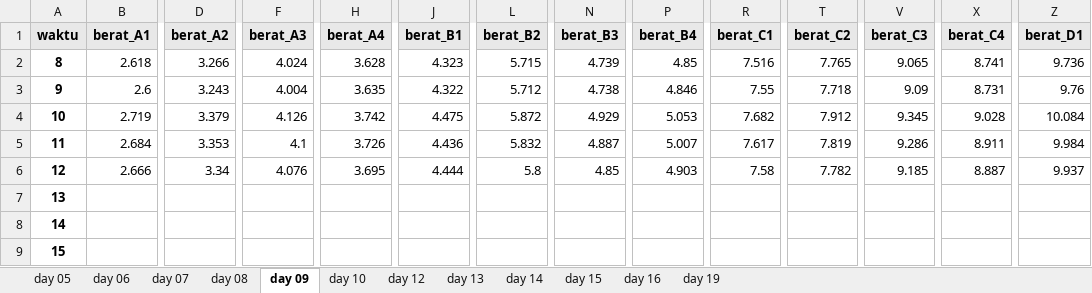
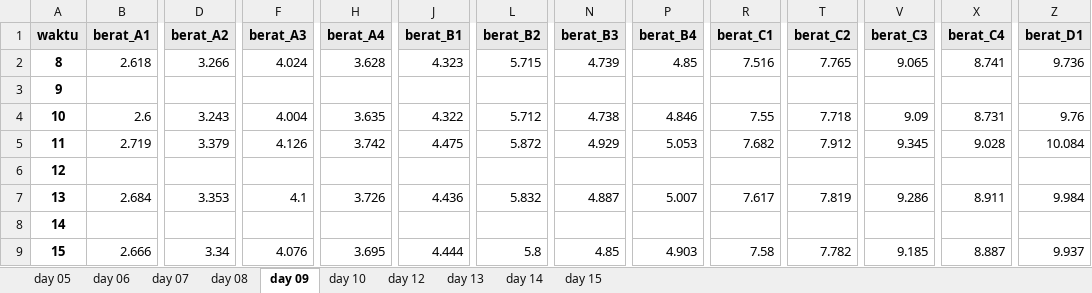
Before and after one commit to rafiachmadfr/Evapotranspiration-Analysis, an Excel workbook: data/dataset_primer_2.xlsx, sheet day 09, drawn as a sheet; only a part is shown, gaps mark what is left out; values as stored, in another font and other column widths than the file's, no borders; removed rows and columns are numbered as before the commit, all else as after; rows hold the shown columns only; the diff names each change by its address in the sheet, - before the commit and + after, or states it on an @@ line.

```diff
--- a/data/dataset_primer_2.xlsx (sheet day 09)
+++ b/data/dataset_primer_2.xlsx (sheet day 09)
-sheet tab: day 16
-sheet tab: day 19
+row 3: 9
-A4 (waktu): 9
+A4 (waktu): 10
-A5 (waktu): 10
+A5 (waktu): 11
+row 6: 12
-A7 (waktu): 11
+A7 (waktu): 13
-row 6: 12 | 2.666 | 3.34 | 4.076 | 3.695 | 4.444 | 5.8 | 4.85 | 4.903 | 7.58 | 7.782 | 9.185 | 8.887 | 9.937
-row 7: 13
-row 9: 15
+row 9: 15 | 2.666 | 3.34 | 4.076 | 3.695 | 4.444 | 5.8 | 4.85 | 4.903 | 7.58 | 7.782 | 9.185 | 8.887 | 9.937
```
Also changed, not shown: sheet day 07, sheet day 05, sheet day 12, sheet day 14, sheet day 10, sheet day 15, 1 more sheet, data/dataset_sekunder_2.xlsx, 10 other files.
